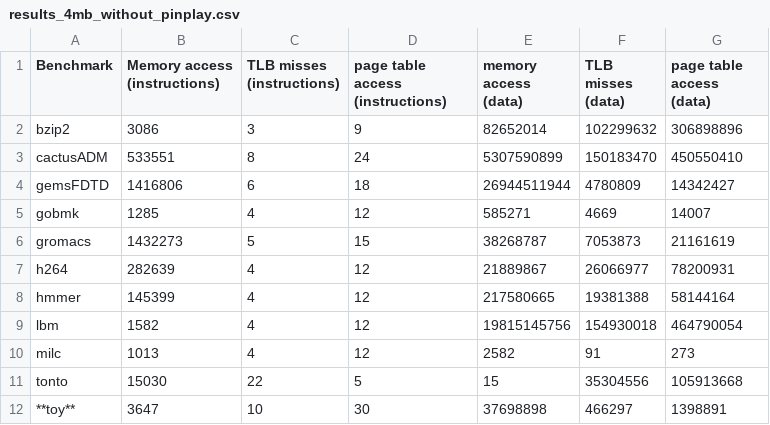
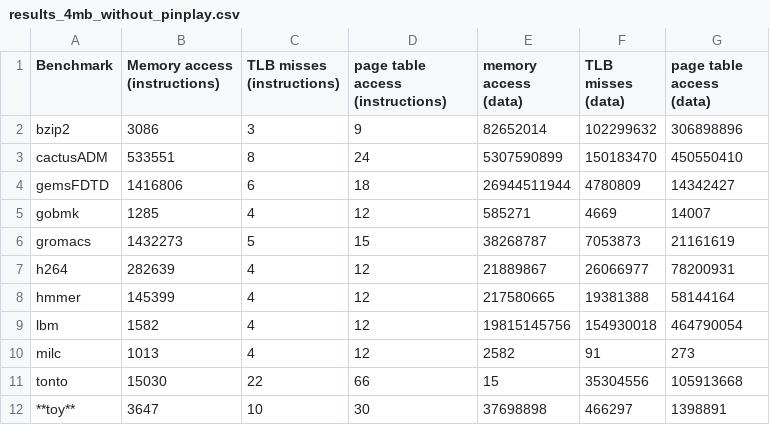
Before and after one commit to paulojamorim/computer-architecture, a CSV file: project2/results_4mb_without_pinplay.csv, drawn as a sheet.

Commit message:
Now copied correct value (tonto 4mb TLB)

```diff
--- a/project2/results_4mb_without_pinplay.csv
+++ b/project2/results_4mb_without_pinplay.csv
@@ -10,3 +10,3 @@ lbm,1582,4,12,19815145756,154930018,464790054
 milc,1013,4,12,2582,91,273
-tonto,15030,22,5,15,35304556,105913668
+tonto,15030,22,66,15,35304556,105913668
 **toy**,3647,10,30,37698898,466297,1398891
```
